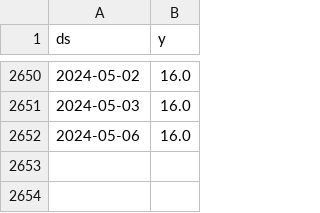
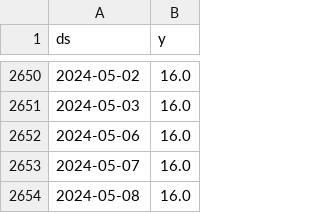
Before and after one commit to myxa95/01_Prediction_of_the_key_rate_in_the_Russian_Federation, a CSV file: data/df.csv, drawn as a sheet; only a part is shown, gaps mark what is left out.

```diff
--- a/data/df.csv
+++ b/data/df.csv
@@ -2652 +2652,3 @@ ds,y
 2024-05-06,16.0
+2024-05-07,16.0
+2024-05-08,16.0
```
Also changed, not shown: data/df_test.csv, data/df_train.csv, 12 other files.
